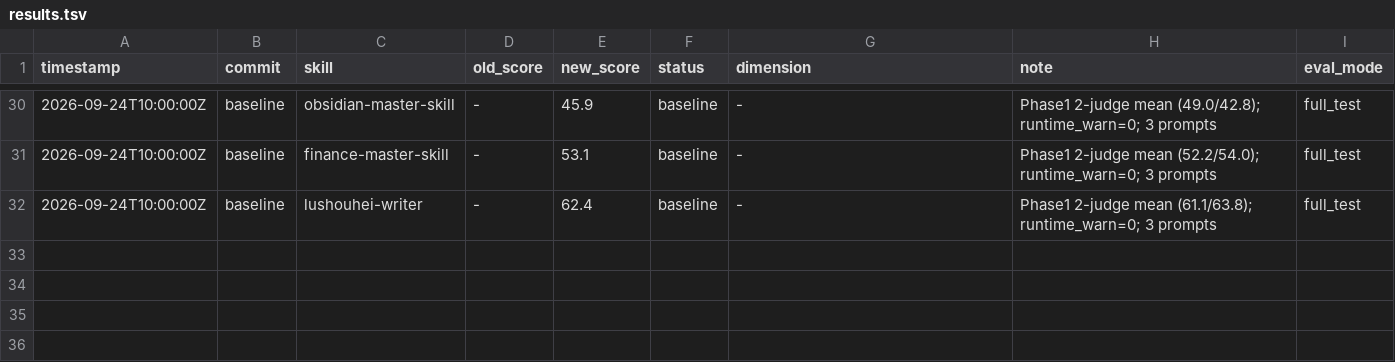
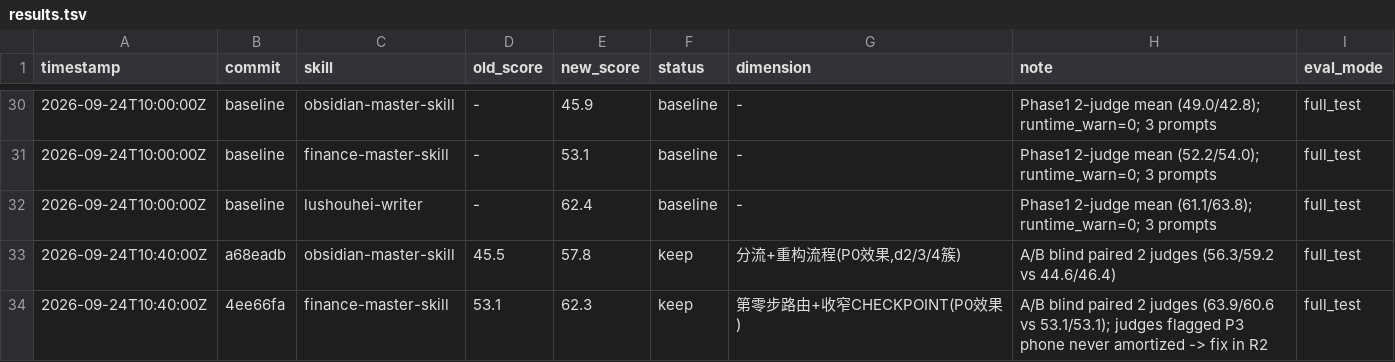
Before and after one commit to lushouhei/lushouhei-skills, a TSV file: darwin-skill/results.tsv, drawn as a sheet; only a part is shown, gaps mark what is left out; the diff names each change by its address in the sheet, - before the commit and + after, or states it on an @@ line.

```diff
--- a/darwin-skill/results.tsv
+++ b/darwin-skill/results.tsv
+row 33: 2026-09-24T10:40:00Z | a68eadb | obsidian-master-skill | 45.5 | 57.8 | keep | 分流+重构流程(P0效果,d2/3/4簇) | A/B blind paired 2 judges (56.3/59.2 vs 44.6/46.4) | full_test
+row 34: 2026-09-24T10:40:00Z | 4ee66fa | finance-master-skill | 53.1 | 62.3 | keep | 第零步路由+收窄CHECKPOINT(P0效果) | A/B blind paired 2 judges (63.9/60.6 vs 53.1/53.1); judges flagged P3 phone never amortized -> fix in R2 | full_test
```
